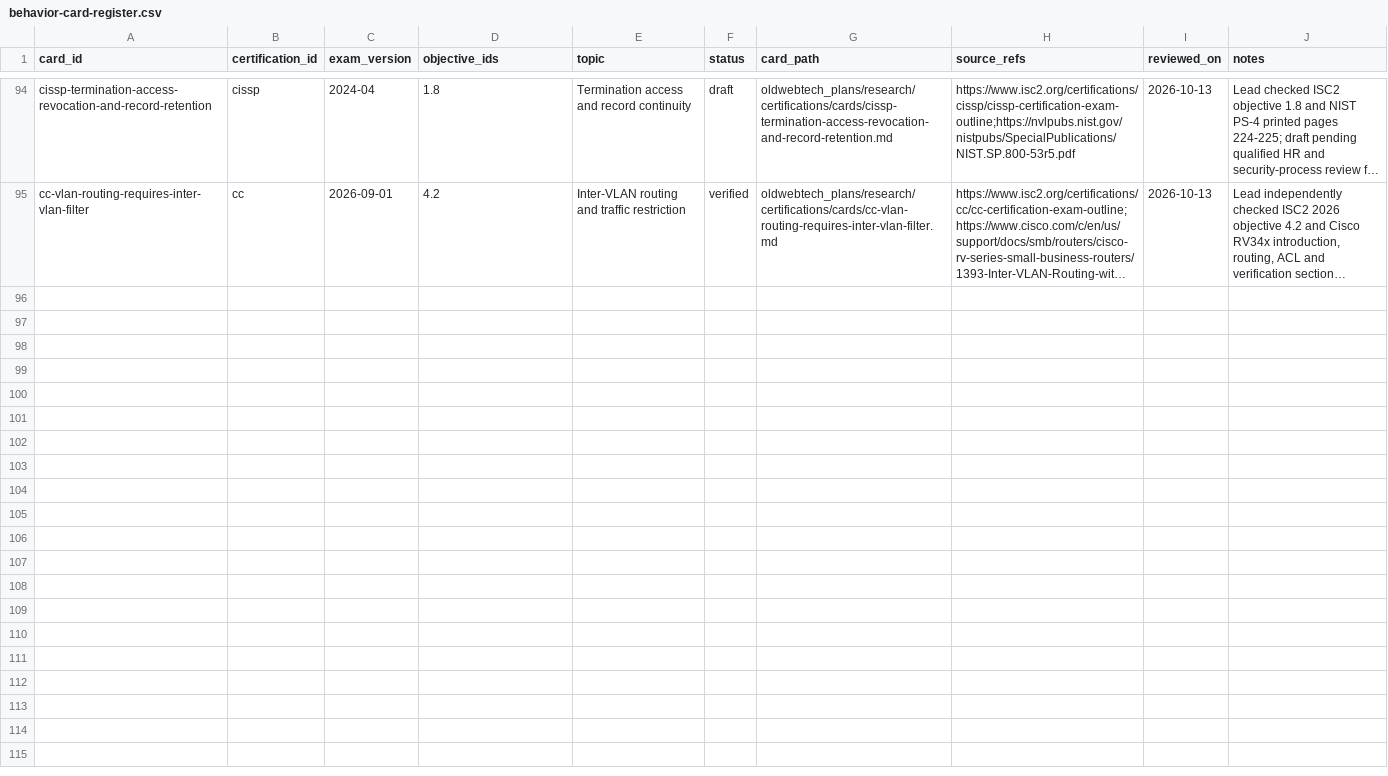
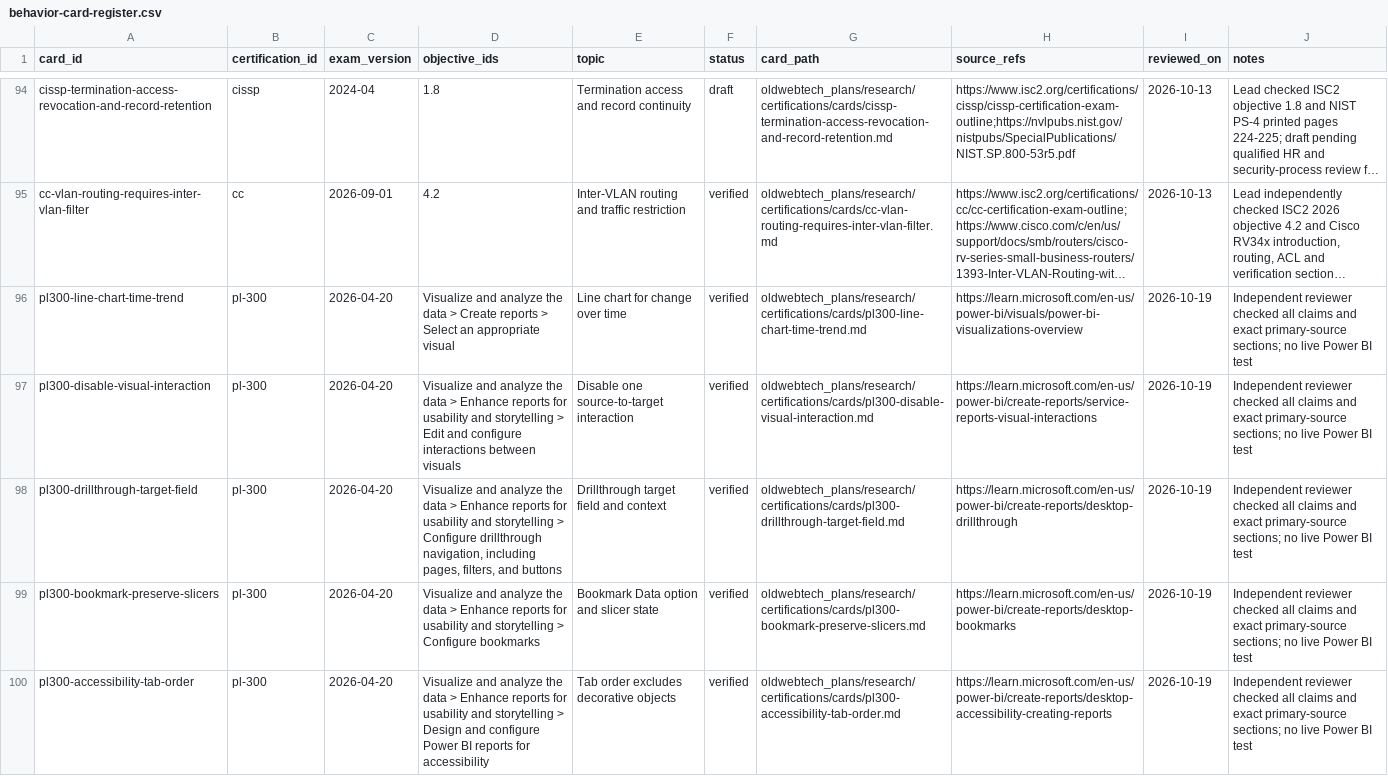
Before and after one commit to palthainon/oldwebtech, a CSV file: oldwebtech_plans/research/certifications/behavior-card-register.csv, drawn as a sheet; only a part is shown, gaps mark what is left out; long unchanged cells end in …; the diff names each change by its address in the sheet, - before the commit and + after, or states it on an @@ line.

Commit message:
Expand PL-300 visualization practice coverage

```diff
--- a/oldwebtech_plans/research/certifications/behavior-card-register.csv
+++ b/oldwebtech_plans/research/certifications/behavior-card-register.csv
+row 96: pl300-line-chart-time-trend | pl-300 | 2026-04-20 | Visualize and analyze the data > Create reports > Select an appropriate visual | Line chart for change over time | verified | oldwebtech_plans/research/certifications/cards/pl300-line-chart-time-trend.md | https://learn.microsoft.com/en-us/power-bi/visuals/power-bi-visualizations-overview | 2026-10-19 | Independent reviewer checked all claims and exact primary-source sections; no live Power BI test
+row 97: pl300-disable-visual-interaction | pl-300 | 2026-04-20 | Visualize and analyze the data > Enhance reports for usability and storytelling > Edit and configure interactions between visuals | Disable one source-to-target interaction | verified | oldwebtech_plans/research/certifications/cards/pl300-disable-visual-interaction.md | https://learn.microsoft.com/en-us/power-bi/create-reports/service-reports-visual-interactions | 2026-10-19 | Independent reviewer checked all claims and exact primary-source sections; no live Power BI test
+row 98: pl300-drillthrough-target-field | pl-300 | 2026-04-20 | Visualize and analyze the data > Enhance reports for usability and storytelling > Configure drillthrough navigation, including pages, filters, and buttons | Drillthrough target field and context | verified | oldwebtech_plans/research/certifications/cards/pl300-drillthrough-target-field.md | https://learn.microsoft.com/en-us/power-bi/create-reports/desktop-drillthrough | 2026-10-19 | Independent reviewer checked all claims and exact primary-source sections; no live Power BI test
+row 99: pl300-bookmark-preserve-slicers | pl-300 | 2026-04-20 | Visualize and analyze the data > Enhance reports for usability and storytelling > Configure bookmarks | Bookmark Data option and slicer state | verified | oldwebtech_plans/research/certifications/cards/pl300-bookmark-preserve-slicers.md | https://learn.microsoft.com/en-us/power-bi/create-reports/desktop-bookmarks | 2026-10-19 | Independent reviewer checked all claims and exact primary-source sections; no live Power BI test
+row 100: pl300-accessibility-tab-order | pl-300 | 2026-04-20 | Visualize and analyze the data > Enhance reports for usability and storytelling > Design and configure Power BI reports for accessibility | Tab order excludes decorative objects | verified | oldwebtech_plans/research/certifications/cards/pl300-accessibility-tab-order.md | https://learn.microsoft.com/en-us/power-bi/create-reports/desktop-accessibility-creating-reports | 2026-10-19 | Independent reviewer checked all claims and exact primary-source sections; no live Power BI test
```
Also changed, not shown: oldwebtech_plans/research/certifications/question-register.csv, 14 other files.
